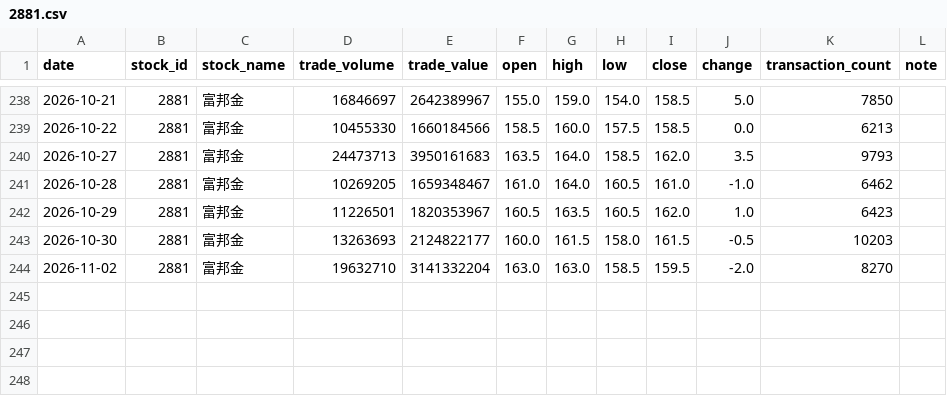
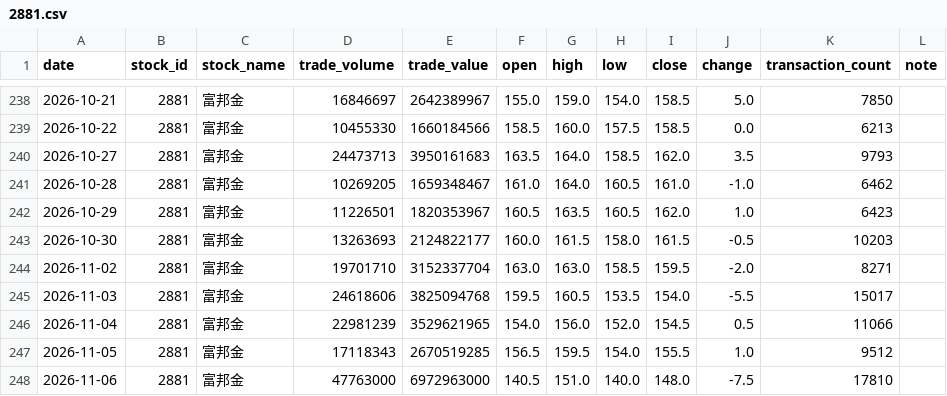
Before and after one commit to BrianNguyen291/Stock, a CSV file: data/raw/2881.csv, drawn as a sheet; only a part is shown, gaps mark what is left out.

```diff
--- a/data/raw/2881.csv
+++ b/data/raw/2881.csv
@@ -243,2 +243,6 @@
 2026-10-30,2881,富邦金,13263693,2124822177,160.0,161.5,158.0,161.5,-0.5,10203,
-2026-11-02,2881,富邦金,19632710,3141332204,163.0,163.0,158.5,159.5,-2.0,8270,
+2026-11-02,2881,富邦金,19701710,3152337704,163.0,163.0,158.5,159.5,-2.0,8271,
+2026-11-03,2881,富邦金,24618606,3825094768,159.5,160.5,153.5,154.0,-5.5,15017,
+2026-11-04,2881,富邦金,22981239,3529621965,154.0,156.0,152.0,154.5,0.5,11066,
+2026-11-05,2881,富邦金,17118343,2670519285,156.5,159.5,154.0,155.5,1.0,9512,
+2026-11-06,2881,富邦金,47763000,6972963000,140.5,151.0,140.0,148.0,-7.5,17810,
```
Also changed, not shown: 2330.csv, 2408.csv, 9 other files.
